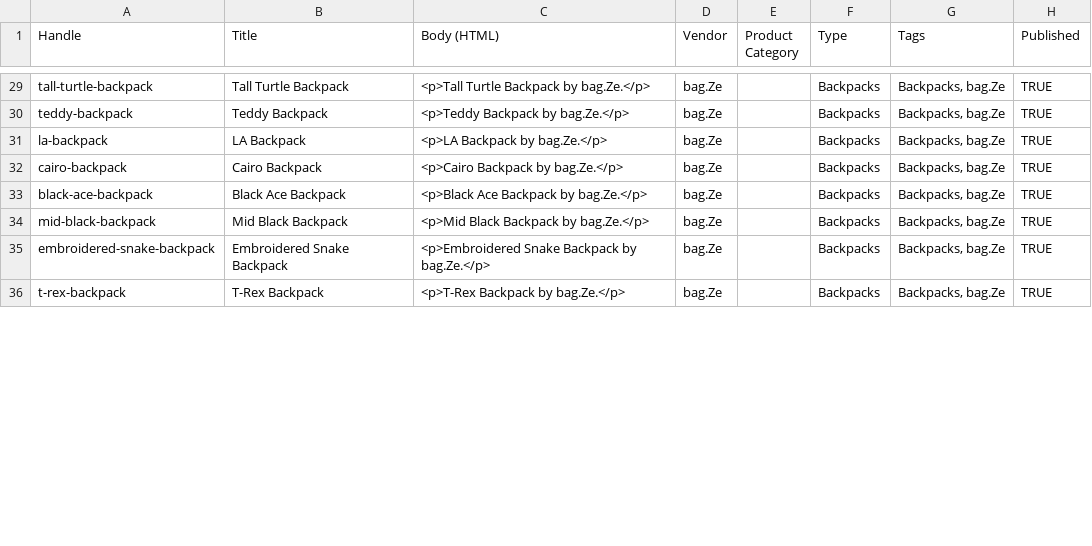
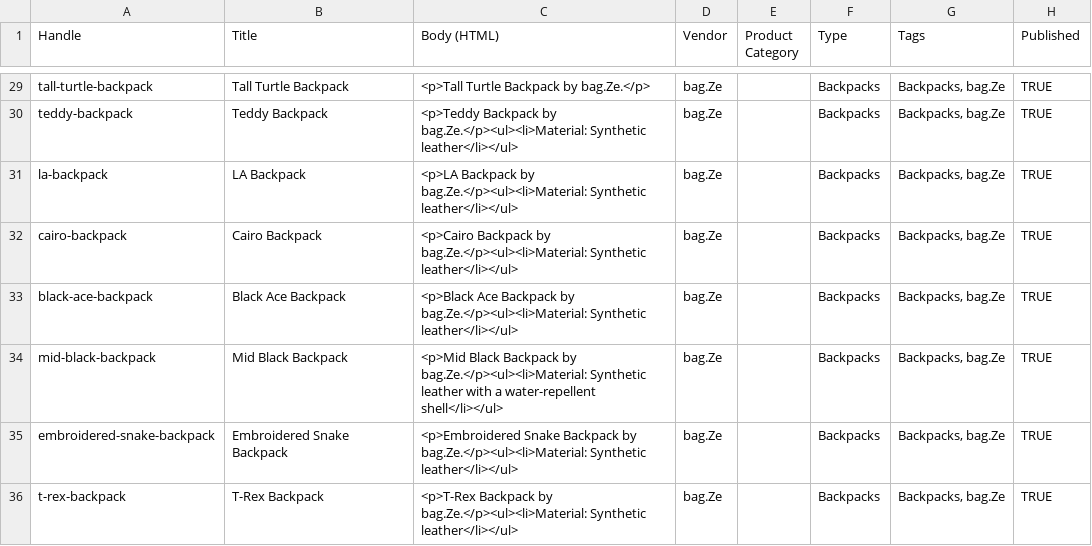
Before and after one commit to hassannaseer-don/BagZee, a CSV file: shopify-import/products.csv, drawn as a sheet; only a part is shown, gaps mark what is left out; the diff covers the shown part only; the diff names each change by its address in the sheet, - before the commit and + after, or states it on an @@ line.

```diff
--- a/shopify-import/products.csv
+++ b/shopify-import/products.csv
-C30 (Body (HTML)): …Backpack by bag.Ze.</p>
+C30 (Body (HTML)): …Backpack by bag.Ze.</p><ul><li>Material: Synthetic leather</li></ul>
-C31 (Body (HTML)): …Backpack by bag.Ze.</p>
+C31 (Body (HTML)): …Backpack by bag.Ze.</p><ul><li>Material: Synthetic leather</li></ul>
-C32 (Body (HTML)): …Backpack by bag.Ze.</p>
+C32 (Body (HTML)): …Backpack by bag.Ze.</p><ul><li>Material: Synthetic leather</li></ul>
-C33 (Body (HTML)): …Backpack by bag.Ze.</p>
+C33 (Body (HTML)): …Backpack by bag.Ze.</p><ul><li>Material: Synthetic leather</li></ul>
-C34 (Body (HTML)): …Backpack by bag.Ze.</p>
+C34 (Body (HTML)): …Backpack by bag.Ze.</p><ul><li>Material: Synthetic leather with a water-repellent shell</li></ul>
-C35 (Body (HTML)): …Backpack by bag.Ze.</p>
+C35 (Body (HTML)): …Backpack by bag.Ze.</p><ul><li>Material: Synthetic leather</li></ul>
-C36 (Body (HTML)): …Backpack by bag.Ze.</p>
+C36 (Body (HTML)): …Backpack by bag.Ze.</p><ul><li>Material: Synthetic leather</li></ul>
```
Also changed, not shown: 33 edited cells elsewhere in this file, 1 other file.
